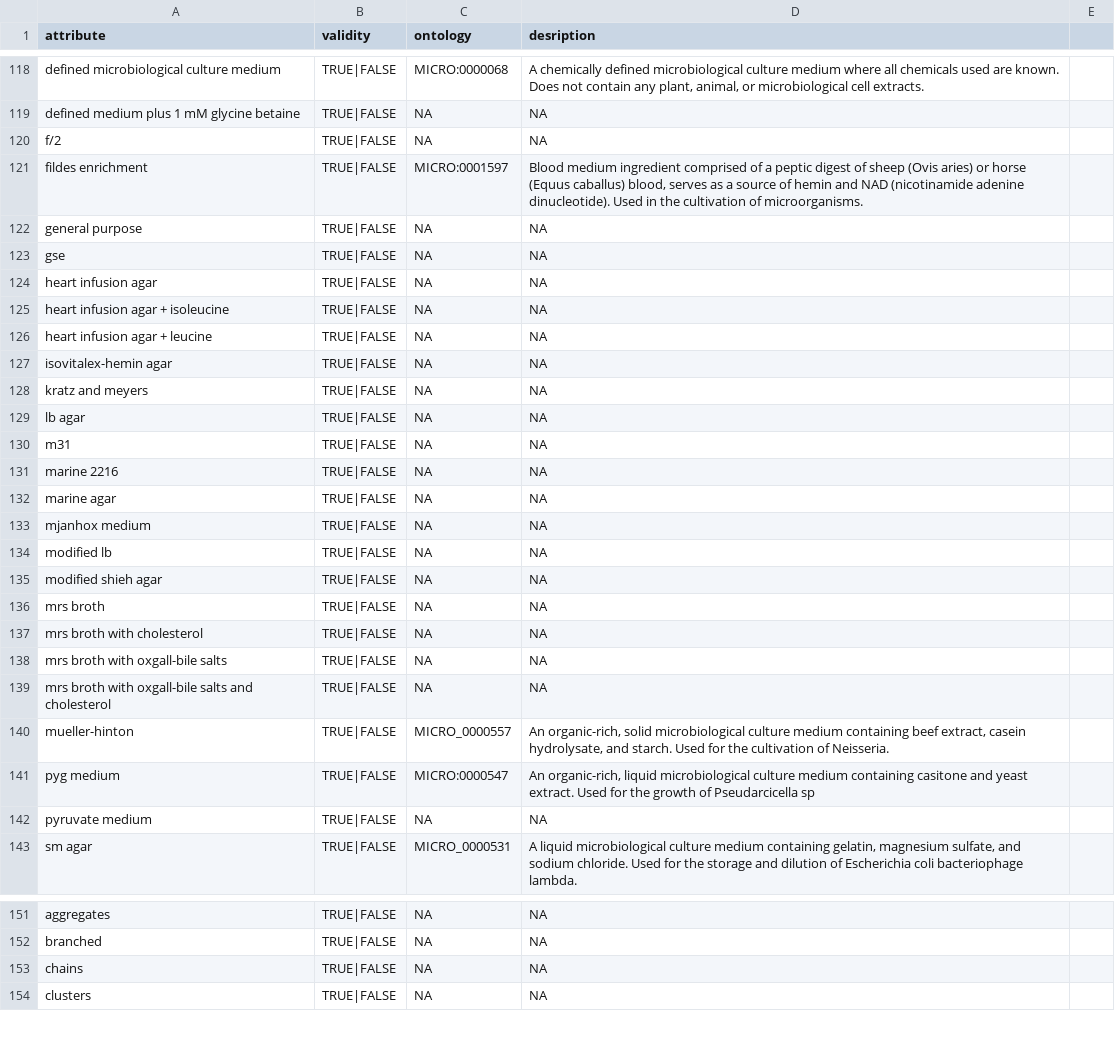
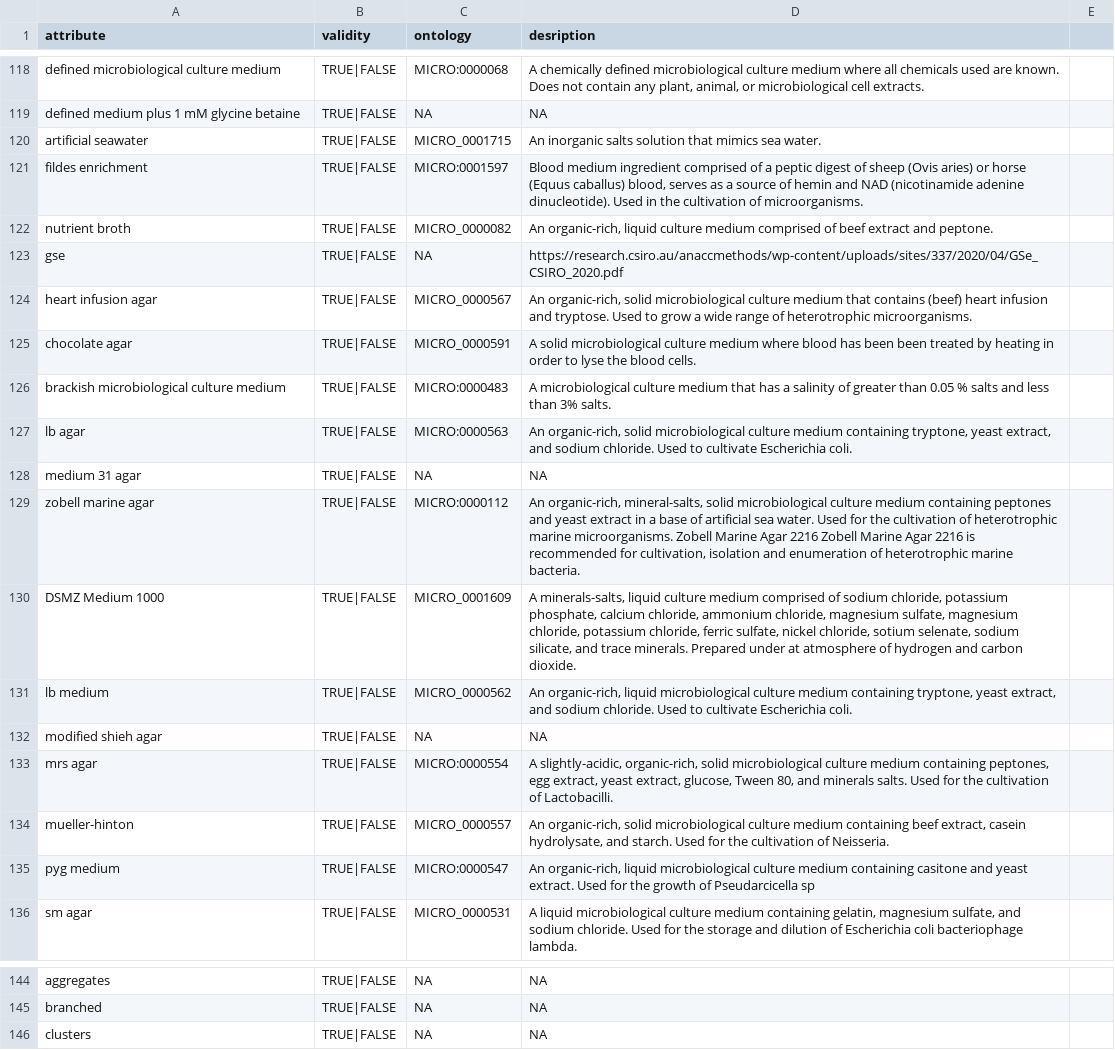
Before and after one commit to waldronlab/bugphyzz, a TSV file: inst/extdata/attributes.tsv, drawn as a sheet; only a part is shown, gaps mark what is left out.

Commit message:
More ontology terms. Finished growth medium

```diff
--- a/inst/extdata/attributes.tsv
+++ b/inst/extdata/attributes.tsv
@@ -119,25 +119,18 @@
 "defined medium plus 1 mM glycine betaine"	TRUE|FALSE	NA	NA
-"f/2"	TRUE|FALSE	NA	NA
+"artificial seawater"	TRUE|FALSE	MICRO_0001715	"An inorganic salts solution that mimics sea water."
 "fildes enrichment"	TRUE|FALSE	MICRO:0001597	"Blood medium ingredient comprised of a peptic digest of sheep (Ovis aries) or horse (Equus caballus) blood, serves as a source of hemin and NAD (nicotinamide adenine dinucleotide). Used in the cultivation of microorganisms."
-"general purpose"	TRUE|FALSE	NA	NA
-"gse"	TRUE|FALSE	NA	NA
-"heart infusion agar"	TRUE|FALSE	NA	NA
-"heart infusion agar + isoleucine"	TRUE|FALSE	NA	NA
-"heart infusion agar + leucine"	TRUE|FALSE	NA	NA
-"isovitalex-hemin agar"	TRUE|FALSE	NA	NA
-"kratz and meyers"	TRUE|FALSE	NA	NA
-"lb agar"	TRUE|FALSE	NA	NA
-"m31"	TRUE|FALSE	NA	NA
-"marine 2216"	TRUE|FALSE	NA	NA
-"marine agar"	TRUE|FALSE	NA	NA
-"mjanhox medium"	TRUE|FALSE	NA	NA
-"modified lb"	TRUE|FALSE	NA	NA
+"nutrient broth"	TRUE|FALSE	MICRO_0000082	An organic-rich, liquid culture medium comprised of beef extract and peptone.
+"gse"	TRUE|FALSE	NA	"https://research.csiro.au/anaccmethods/wp-content/uploads/sites/337/2020/04/GSe_CSIRO_2020.pdf"
+"heart infusion agar"	TRUE|FALSE	MICRO_0000567	"An organic-rich, solid microbiological culture medium that contains (beef) heart infusion and tryptose. Used to grow a wide range of heterotrophic microorganisms."
+"chocolate agar"	TRUE|FALSE	MICRO_0000591	"A solid microbiological culture medium where blood has been been treated by heating in order to lyse the blood cells."
+"brackish microbiological culture medium"	TRUE|FALSE	MICRO:0000483	"A microbiological culture medium that has a salinity of greater than 0.05 % salts and less than 3% salts."
+"lb agar"	TRUE|FALSE	MICRO:0000563	"An organic-rich, solid microbiological culture medium containing tryptone, yeast extract, and sodium chloride. Used to cultivate Escherichia coli."
+"medium 31 agar"	TRUE|FALSE	NA	NA
+"zobell marine agar"	TRUE|FALSE	MICRO:0000112	"An organic-rich, mineral-salts, solid microbiological culture medium containing peptones and yeast extract in a base of artificial sea water. Used for the cultivation of heterotrophic marine microorganisms. Zobell Marine Agar 2216 Zobell Marine Agar 2216 is recommended for cultivation, isolation and enumeration of heterotrophic marine bacteria."
+"DSMZ Medium 1000"	TRUE|FALSE	MICRO_0001609	"A minerals-salts, liquid culture medium comprised of sodium chloride, potassium phosphate, calcium chloride, ammonium chloride, magnesium sulfate, magnesium chloride, potassium chloride, ferric sulfate, nickel chloride, sotium selenate, sodium silicate, and trace minerals. Prepared under at atmosphere of hydrogen and carbon dioxide."
+"lb medium"	TRUE|FALSE	MICRO_0000562	"An organic-rich, liquid microbiological culture medium containing tryptone, yeast extract, and sodium chloride. Used to cultivate Escherichia coli."
 "modified shieh agar"	TRUE|FALSE	NA	NA
-"mrs broth"	TRUE|FALSE	NA	NA
-"mrs broth with cholesterol"	TRUE|FALSE	NA	NA
-"mrs broth with oxgall-bile salts"	TRUE|FALSE	NA	NA
-"mrs broth with oxgall-bile salts and cholesterol"	TRUE|FALSE	NA	NA
+"mrs agar"	TRUE|FALSE	MICRO:0000554	"A slightly-acidic, organic-rich, solid microbiological culture medium containing peptones, egg extract, yeast extract, glucose, Tween 80, and minerals salts. Used for the cultivation of Lactobacilli."
 "mueller-hinton"	TRUE|FALSE	MICRO_0000557	"An organic-rich, solid microbiological culture medium containing beef extract, casein hydrolysate, and starch. Used for the cultivation of Neisseria."
 "pyg medium"	TRUE|FALSE	MICRO:0000547	"An organic-rich, liquid microbiological culture medium containing casitone and yeast extract. Used for the growth of Pseudarcicella sp"
-"pyruvate medium"	TRUE|FALSE	NA	NA
 "sm agar"	TRUE|FALSE	MICRO_0000531	"A liquid microbiological culture medium containing gelatin, magnesium sulfate, and sodium chloride. Used for the storage and dilution of Escherichia coli bacteriophage lambda."
@@ -152,3 +145,2 @@
 "branched"	TRUE|FALSE	NA	NA
-"chains"	TRUE|FALSE	NA	NA
 "clusters"	TRUE|FALSE	NA	NA
```
